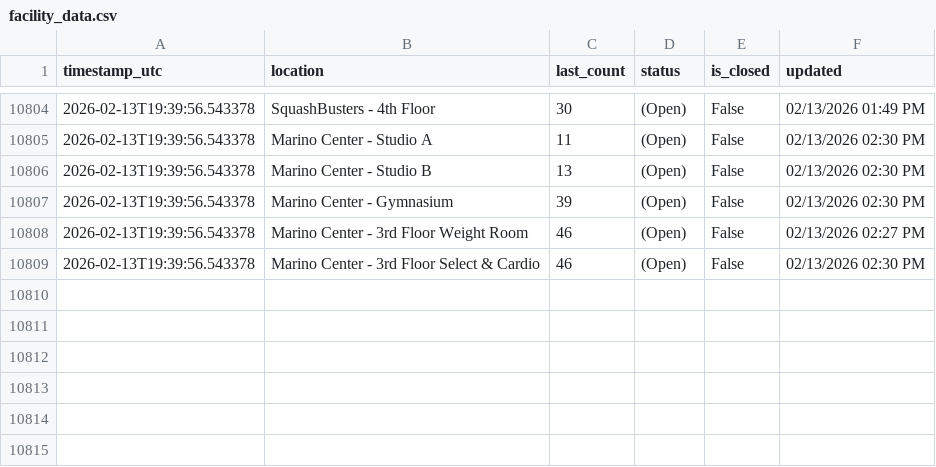
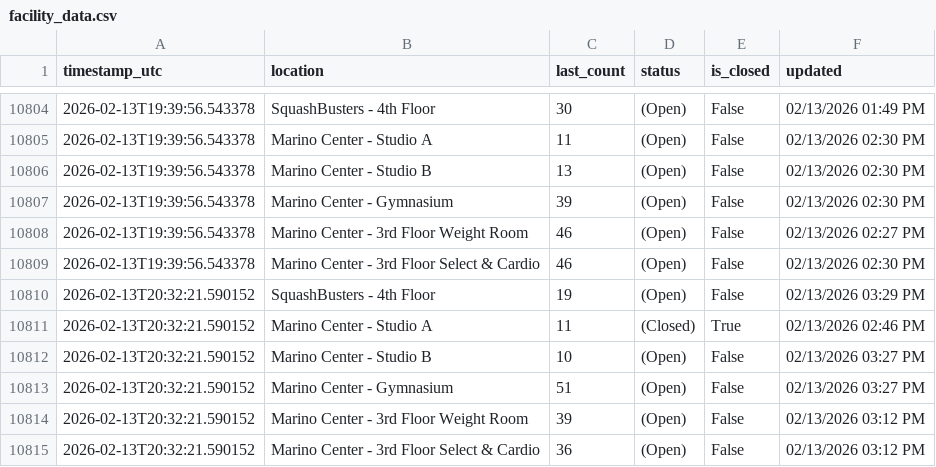
Before and after one commit to Anuttan/GymPulse-NEU, a CSV file: data/facility_data.csv, drawn as a sheet; only a part is shown, gaps mark what is left out; the diff names each change by its address in the sheet, - before the commit and + after, or states it on an @@ line.

Commit message:
Update facility data

```diff
--- a/data/facility_data.csv
+++ b/data/facility_data.csv
+row 10810: 2026-02-13T20:32:21.590152 | SquashBusters - 4th Floor | 19 | (Open) | False | 02/13/2026 03:29 PM
+row 10811: 2026-02-13T20:32:21.590152 | Marino Center - Studio A | 11 | (Closed) | True | 02/13/2026 02:46 PM
+row 10812: 2026-02-13T20:32:21.590152 | Marino Center - Studio B | 10 | (Open) | False | 02/13/2026 03:27 PM
+row 10813: 2026-02-13T20:32:21.590152 | Marino Center - Gymnasium | 51 | (Open) | False | 02/13/2026 03:27 PM
+row 10814: 2026-02-13T20:32:21.590152 | Marino Center - 3rd Floor Weight Room | 39 | (Open) | False | 02/13/2026 03:12 PM
+row 10815: 2026-02-13T20:32:21.590152 | Marino Center - 3rd Floor Select & Cardio | 36 | (Open) | False | 02/13/2026 03:12 PM
```
Also changed, not shown: 1 other file.
